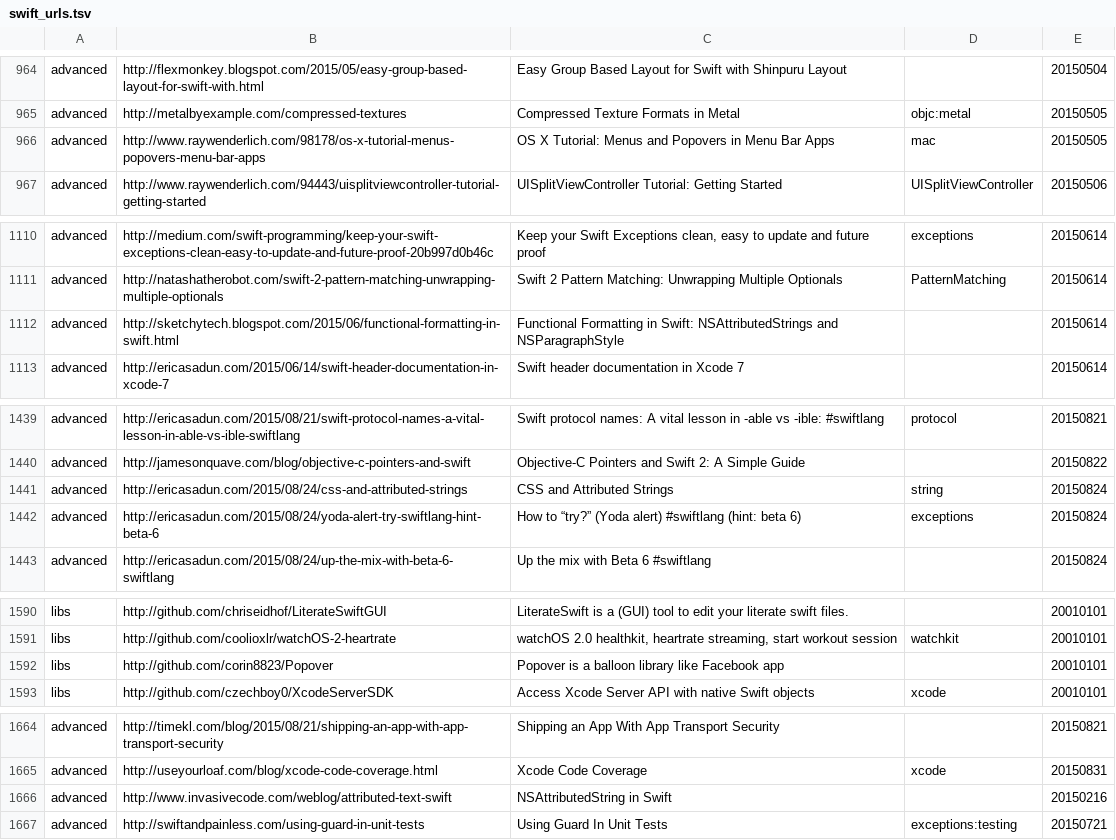
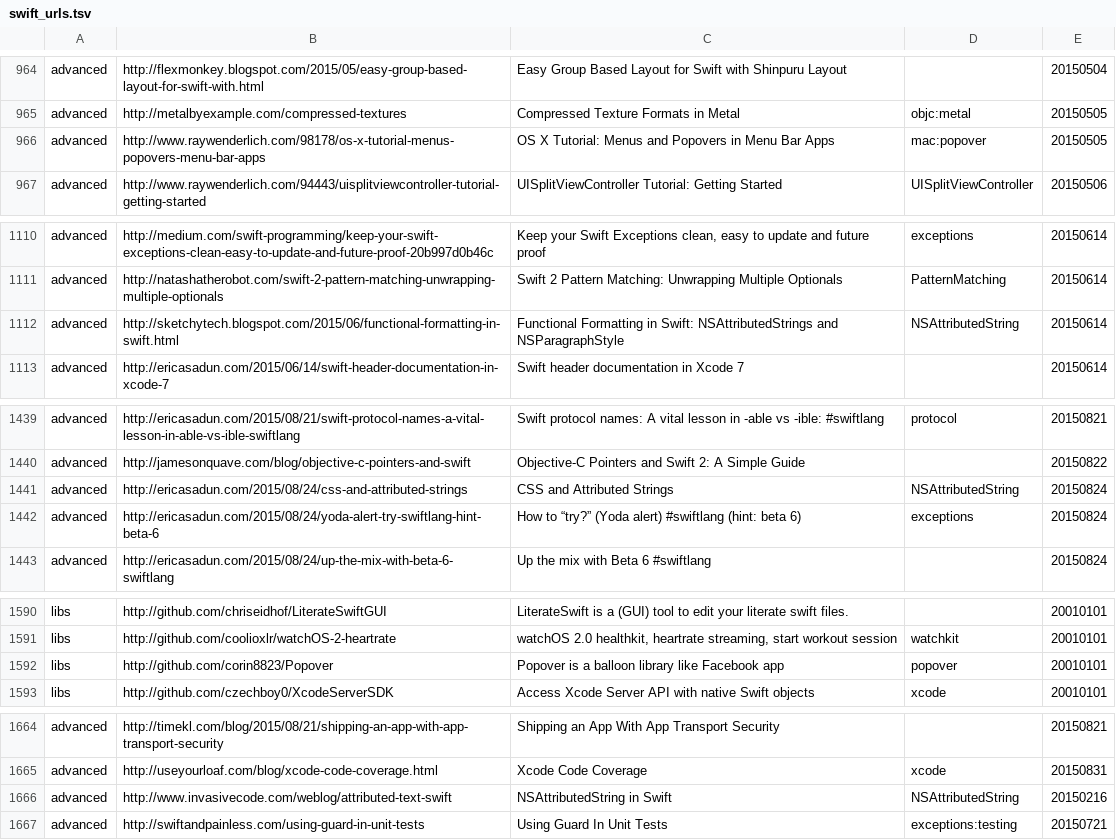
Before and after one commit to melling/SwiftResources, a TSV file: swift_urls.tsv, drawn as a sheet; only a part is shown, gaps mark what is left out; the diff covers the shown part only.

```diff
--- a/swift_urls.tsv
+++ b/swift_urls.tsv
@@ -965,3 +965,3 @@ advanced	http://flexmonkey.blogspot.com/2015/05/easy-group-based-layout-for-swif
 advanced	http://metalbyexample.com/compressed-textures	Compressed Texture Formats in Metal	objc:metal	20150505
-advanced	http://www.raywenderlich.com/98178/os-x-tutorial-menus-popovers-menu-bar-apps	OS X Tutorial: Menus and Popovers in Menu Bar Apps	mac	20150505
+advanced	http://www.raywenderlich.com/98178/os-x-tutorial-menus-popovers-menu-bar-apps	OS X Tutorial: Menus and Popovers in Menu Bar Apps	mac:popover	20150505
 advanced	http://www.raywenderlich.com/94443/uisplitviewcontroller-tutorial-getting-started	UISplitViewController Tutorial: Getting Started	UISplitViewController	20150506
@@ -1111,3 +1111,3 @@ advanced	http://medium.com/swift-programming/keep-your-swift-exceptions-clean-ea
 advanced	http://natashatherobot.com/swift-2-pattern-matching-unwrapping-multiple-optionals	Swift 2 Pattern Matching: Unwrapping Multiple Optionals	PatternMatching	20150614
-advanced	http://sketchytech.blogspot.com/2015/06/functional-formatting-in-swift.html	Functional Formatting in Swift: NSAttributedStrings and NSParagraphStyle		20150614
+advanced	http://sketchytech.blogspot.com/2015/06/functional-formatting-in-swift.html	Functional Formatting in Swift: NSAttributedStrings and NSParagraphStyle	NSAttributedString	20150614
 advanced	http://ericasadun.com/2015/06/14/swift-header-documentation-in-xcode-7	Swift header documentation in Xcode 7		20150614
@@ -1440,3 +1440,3 @@ advanced	http://ericasadun.com/2015/08/21/swift-protocol-names-a-vital-lesson-in
 advanced	http://jamesonquave.com/blog/objective-c-pointers-and-swift	Objective-C Pointers and Swift 2: A Simple Guide		20150822
-advanced	http://ericasadun.com/2015/08/24/css-and-attributed-strings	CSS and Attributed Strings	string	20150824
+advanced	http://ericasadun.com/2015/08/24/css-and-attributed-strings	CSS and Attributed Strings	NSAttributedString	20150824
 advanced	http://ericasadun.com/2015/08/24/yoda-alert-try-swiftlang-hint-beta-6	How to “try?” (Yoda alert) #swiftlang (hint: beta 6)	exceptions	20150824
@@ -1591,3 +1591,3 @@ libs	http://github.com/chriseidhof/LiterateSwiftGUI	LiterateSwift is a (GUI) too
 libs	http://github.com/coolioxlr/watchOS-2-heartrate	watchOS 2.0 healthkit, heartrate streaming, start workout session	watchkit	20010101
-libs	http://github.com/corin8823/Popover	Popover is a balloon library like Facebook app		20010101
+libs	http://github.com/corin8823/Popover	Popover is a balloon library like Facebook app	popover	20010101
 libs	http://github.com/czechboy0/XcodeServerSDK	Access Xcode Server API with native Swift objects	xcode	20010101
@@ -1665,3 +1665,3 @@ advanced	http://timekl.com/blog/2015/08/21/shipping-an-app-with-app-transport-se
 advanced	http://useyourloaf.com/blog/xcode-code-coverage.html	Xcode Code Coverage	xcode	20150831
-advanced	http://www.invasivecode.com/weblog/attributed-text-swift	NSAttributedString in Swift		20150216
+advanced	http://www.invasivecode.com/weblog/attributed-text-swift	NSAttributedString in Swift	NSAttributedString	20150216
 advanced	http://swiftandpainless.com/using-guard-in-unit-tests	Using Guard In Unit Tests	exceptions:testing	20150721
```
Also changed, not shown: 13 added rows and 8 edited cells elsewhere in this file.
